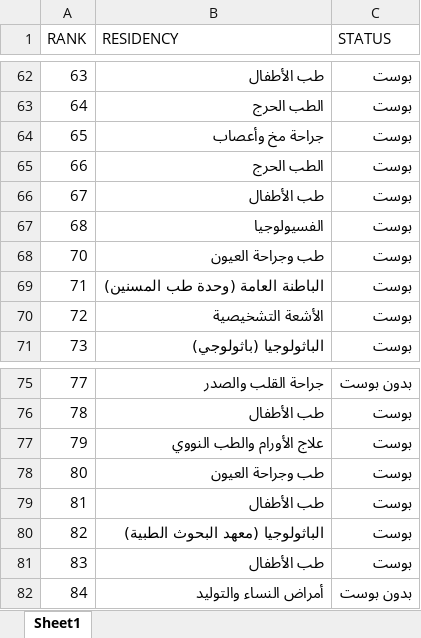
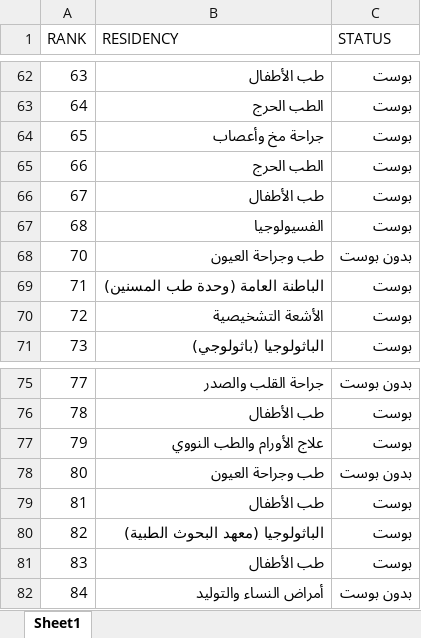
Before and after one commit to Abdohamdy6/project, an Excel workbook: 24.xlsx, sheet Sheet1, drawn as a sheet; only a part is shown, gaps mark what is left out; values as stored, in another font and other column widths than the file's, no borders; the diff names each change by its address in the sheet, - before the commit and + after, or states it on an @@ line.

Commit message:
Add residency matching data for 2024 and 2025

```diff
--- a/24.xlsx (sheet Sheet1)
+++ b/24.xlsx (sheet Sheet1)
-C68 (STATUS): بوست
+C68 (STATUS): بدون بوست
-C78 (STATUS): بوست
+C78 (STATUS): بدون بوست
```
